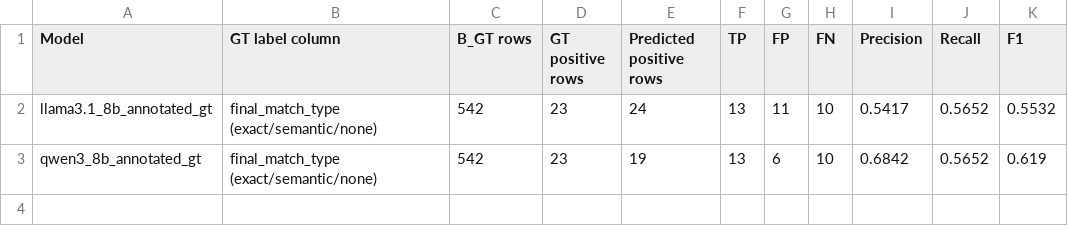
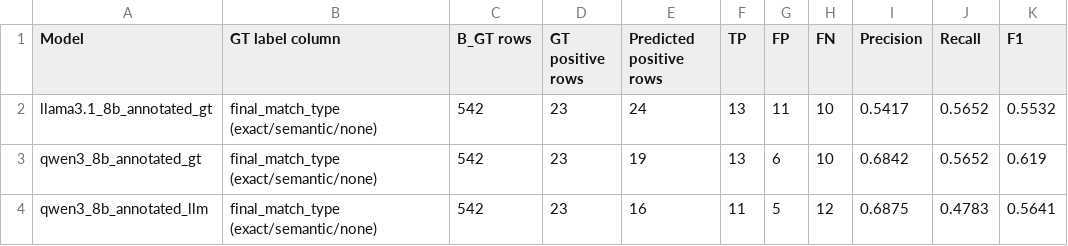
Before and after one commit to Hanh3103/BA_USDependency, a CSV file: eval_with_colab/dependency_analysis/eval_outputs/stage1/stage1_summary_all_models.csv, drawn as a sheet; the diff names each change by its address in the sheet, - before the commit and + after, or states it on an @@ line.

```diff
--- a/eval_with_colab/dependency_analysis/eval_outputs/stage1/stage1_summary_all_models.csv
+++ b/eval_with_colab/dependency_analysis/eval_outputs/stage1/stage1_summary_all_models.csv
+row 4: qwen3_8b_annotated_llm | final_match_type (exact/semantic/none) | 542 | 23 | 16 | 11 | 5 | 12 | 0.6875 | 0.4783 | 0.5641
```
Also changed, not shown: eval_with_colab/dependency_analysis/eval_outputs/stage1/qwen3_8b_annotated_llm_stage1_details.csv, eval_with_colab/dependency_analysis/eval_outputs/stage1/qwen3_8b_annotated_llm_stage1_per_class.csv, 3 other files.
